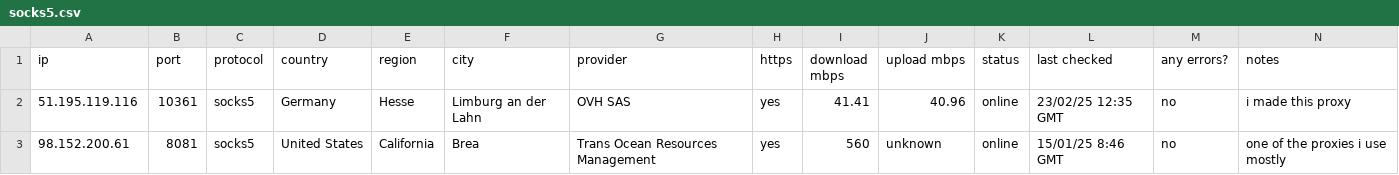
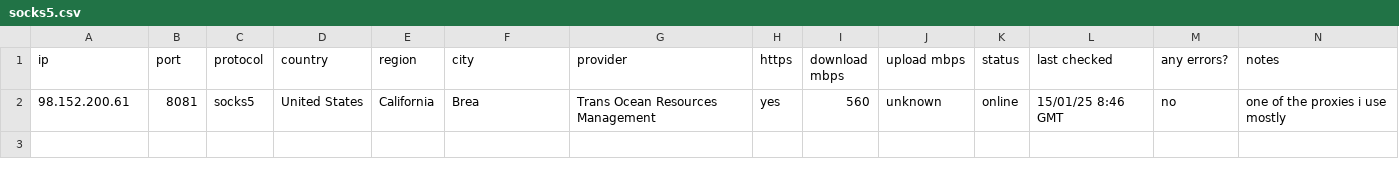
Before and after one commit to hw630590/hagey-proxies, a CSV file: socks5.csv, drawn as a sheet.

Commit message:
Update socks5.csv

```diff
--- a/socks5.csv
+++ b/socks5.csv
@@ -1,3 +1,2 @@
 ip,port,protocol,country,region,city,provider,https,download mbps,upload mbps,status,last checked,any errors?,notes
-51.195.119.116,10361,socks5,Germany,Hesse,Limburg an der Lahn,OVH SAS,yes,41.41,40.96,online,"23/02/25 12:35 GMT",no,i made this proxy
 98.152.200.61,8081,socks5,United States,California,Brea,Trans Ocean Resources Management,yes,560,unknown,online,"15/01/25 8:46 GMT",no,"one of the proxies i use mostly"
```
